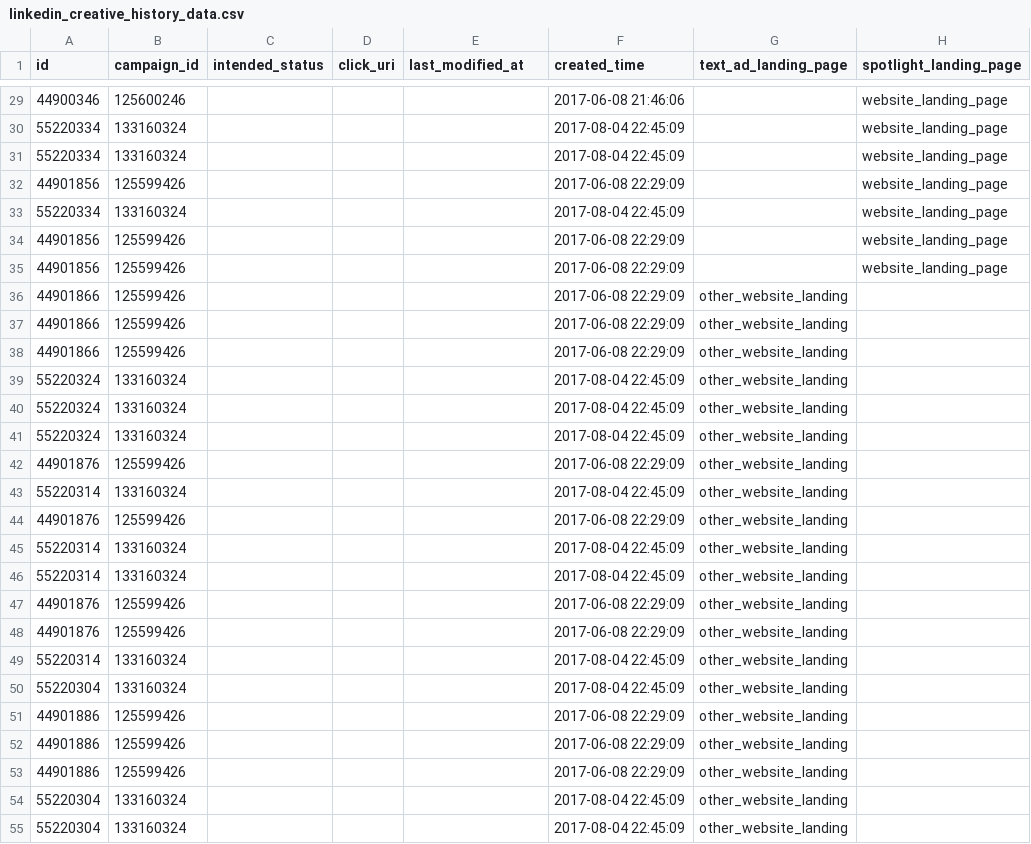
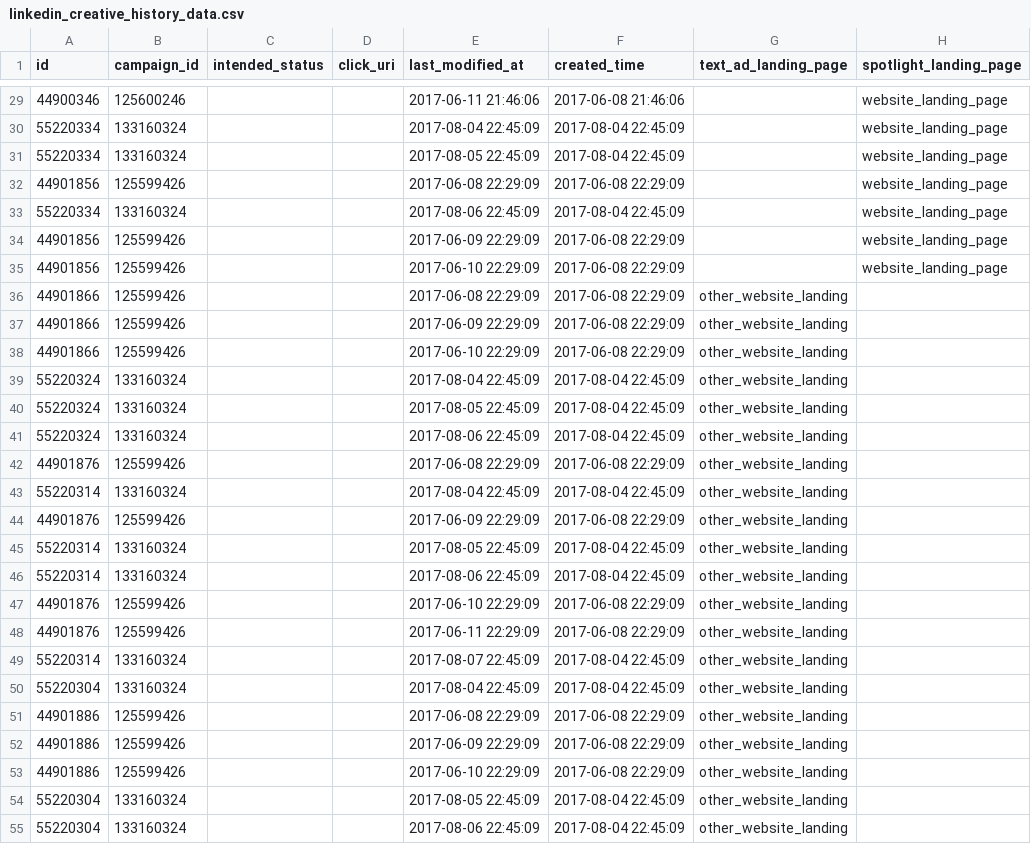
Before and after one commit to fivetran/dbt_linkedin, a CSV file: integration_tests/seeds/linkedin_creative_history_data.csv, drawn as a sheet; only a part is shown, gaps mark what is left out; the diff covers the shown part only.

```diff
--- a/integration_tests/seeds/linkedin_creative_history_data.csv
+++ b/integration_tests/seeds/linkedin_creative_history_data.csv
@@ -29,27 +29,27 @@ id,campaign_id,intended_status,click_uri,last_modified_at,created_time,text_ad_l
-44900346,125600246,,,,2017-06-08 21:46:06,,"website_landing_page"
-55220334,133160324,,,,2017-08-04 22:45:09,,"website_landing_page"
-55220334,133160324,,,,2017-08-04 22:45:09,,"website_landing_page"
-44901856,125599426,,,,2017-06-08 22:29:09,,"website_landing_page"
-55220334,133160324,,,,2017-08-04 22:45:09,,"website_landing_page"
-44901856,125599426,,,,2017-06-08 22:29:09,,"website_landing_page"
-44901856,125599426,,,,2017-06-08 22:29:09,,"website_landing_page"
-44901866,125599426,,,,2017-06-08 22:29:09,"other_website_landing",
-44901866,125599426,,,,2017-06-08 22:29:09,"other_website_landing",
-44901866,125599426,,,,2017-06-08 22:29:09,"other_website_landing",
-55220324,133160324,,,,2017-08-04 22:45:09,"other_website_landing",
-55220324,133160324,,,,2017-08-04 22:45:09,"other_website_landing",
-55220324,133160324,,,,2017-08-04 22:45:09,"other_website_landing",
-44901876,125599426,,,,2017-06-08 22:29:09,"other_website_landing",
-55220314,133160324,,,,2017-08-04 22:45:09,"other_website_landing",
-44901876,125599426,,,,2017-06-08 22:29:09,"other_website_landing",
-55220314,133160324,,,,2017-08-04 22:45:09,"other_website_landing",
-55220314,133160324,,,,2017-08-04 22:45:09,"other_website_landing",
-44901876,125599426,,,,2017-06-08 22:29:09,"other_website_landing",
-44901876,125599426,,,,2017-06-08 22:29:09,"other_website_landing",
-55220314,133160324,,,,2017-08-04 22:45:09,"other_website_landing",
-55220304,133160324,,,,2017-08-04 22:45:09,"other_website_landing",
-44901886,125599426,,,,2017-06-08 22:29:09,"other_website_landing",
-44901886,125599426,,,,2017-06-08 22:29:09,"other_website_landing",
-44901886,125599426,,,,2017-06-08 22:29:09,"other_website_landing",
-55220304,133160324,,,,2017-08-04 22:45:09,"other_website_landing",
-55220304,133160324,,,,2017-08-04 22:45:09,"other_website_landing",
+44900346,125600246,,,2017-06-11 21:46:06,2017-06-08 21:46:06,,"website_landing_page"
+55220334,133160324,,,2017-08-04 22:45:09,2017-08-04 22:45:09,,"website_landing_page"
+55220334,133160324,,,2017-08-05 22:45:09,2017-08-04 22:45:09,,"website_landing_page"
+44901856,125599426,,,2017-06-08 22:29:09,2017-06-08 22:29:09,,"website_landing_page"
+55220334,133160324,,,2017-08-06 22:45:09,2017-08-04 22:45:09,,"website_landing_page"
+44901856,125599426,,,2017-06-09 22:29:09,2017-06-08 22:29:09,,"website_landing_page"
+44901856,125599426,,,2017-06-10 22:29:09,2017-06-08 22:29:09,,"website_landing_page"
+44901866,125599426,,,2017-06-08 22:29:09,2017-06-08 22:29:09,"other_website_landing",
+44901866,125599426,,,2017-06-09 22:29:09,2017-06-08 22:29:09,"other_website_landing",
+44901866,125599426,,,2017-06-10 22:29:09,2017-06-08 22:29:09,"other_website_landing",
+55220324,133160324,,,2017-08-04 22:45:09,2017-08-04 22:45:09,"other_website_landing",
+55220324,133160324,,,2017-08-05 22:45:09,2017-08-04 22:45:09,"other_website_landing",
+55220324,133160324,,,2017-08-06 22:45:09,2017-08-04 22:45:09,"other_website_landing",
+44901876,125599426,,,2017-06-08 22:29:09,2017-06-08 22:29:09,"other_website_landing",
+55220314,133160324,,,2017-08-04 22:45:09,2017-08-04 22:45:09,"other_website_landing",
+44901876,125599426,,,2017-06-09 22:29:09,2017-06-08 22:29:09,"other_website_landing",
+55220314,133160324,,,2017-08-05 22:45:09,2017-08-04 22:45:09,"other_website_landing",
+55220314,133160324,,,2017-08-06 22:45:09,2017-08-04 22:45:09,"other_website_landing",
+44901876,125599426,,,2017-06-10 22:29:09,2017-06-08 22:29:09,"other_website_landing",
+44901876,125599426,,,2017-06-11 22:29:09,2017-06-08 22:29:09,"other_website_landing",
+55220314,133160324,,,2017-08-07 22:45:09,2017-08-04 22:45:09,"other_website_landing",
+55220304,133160324,,,2017-08-04 22:45:09,2017-08-04 22:45:09,"other_website_landing",
+44901886,125599426,,,2017-06-08 22:29:09,2017-06-08 22:29:09,"other_website_landing",
+44901886,125599426,,,2017-06-09 22:29:09,2017-06-08 22:29:09,"other_website_landing",
+44901886,125599426,,,2017-06-10 22:29:09,2017-06-08 22:29:09,"other_website_landing",
+55220304,133160324,,,2017-08-05 22:45:09,2017-08-04 22:45:09,"other_website_landing",
+55220304,133160324,,,2017-08-06 22:45:09,2017-08-04 22:45:09,"other_website_landing",
```
Also changed, not shown: 73 edited cells elsewhere in this file, 25 other files.
